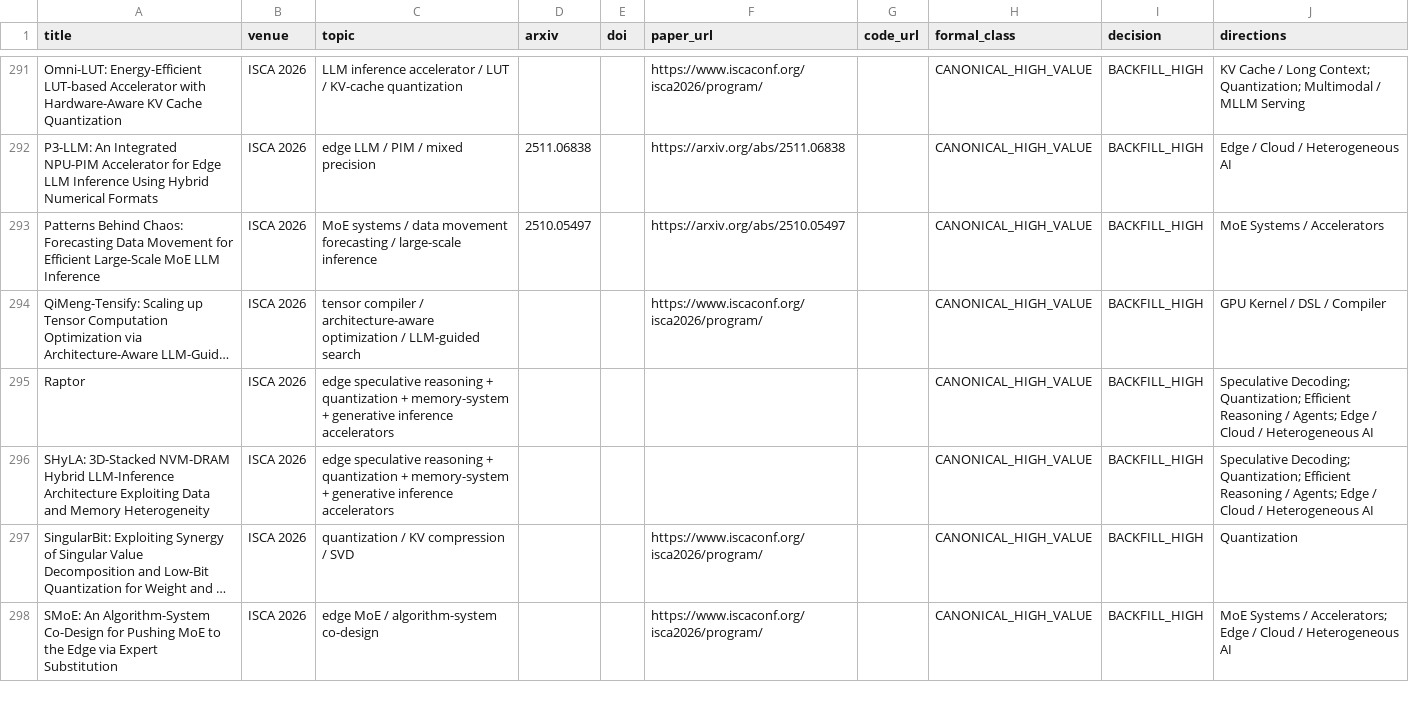
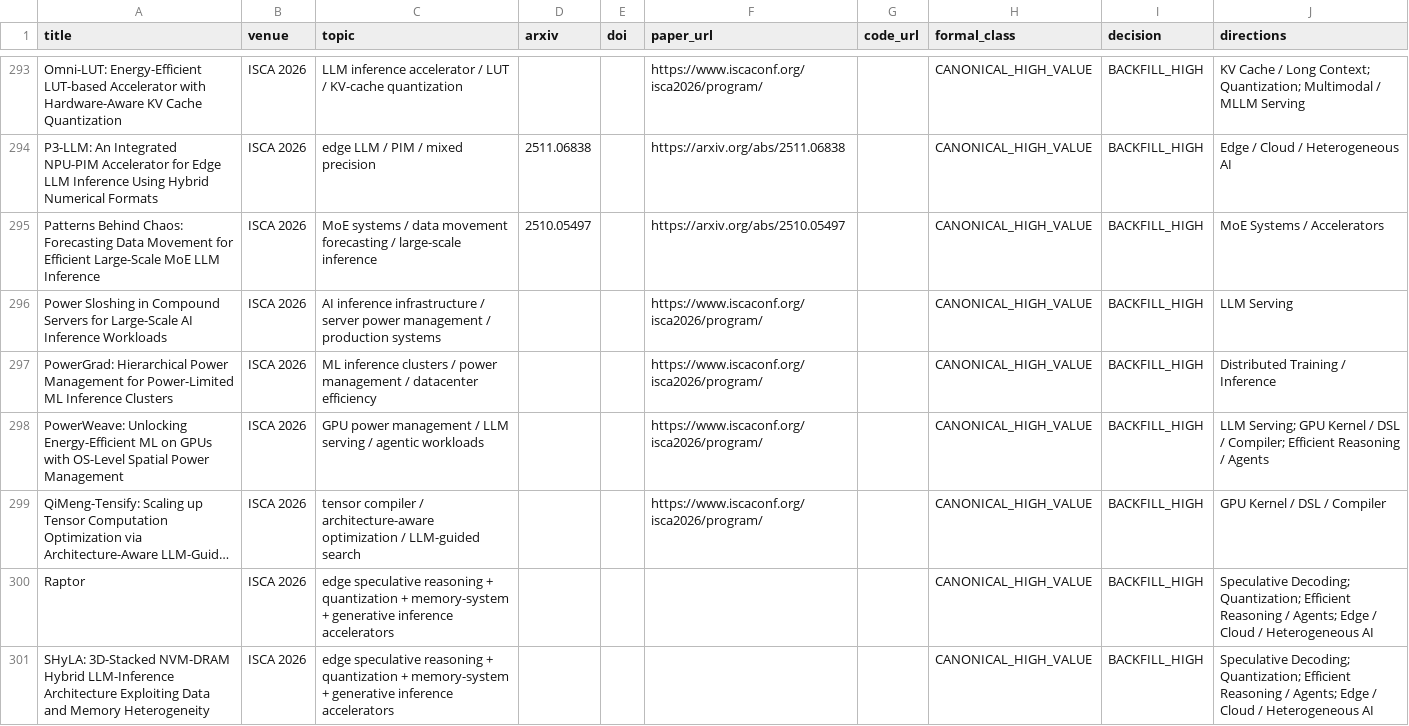
Before and after one commit to WangZhican/efficient-ml-landscape, a CSV file: data/papers.csv, drawn as a sheet; only a part is shown, gaps mark what is left out; the shorter side is filled out with more unchanged rows; long unchanged cells end in …; the diff covers the shown part only; the diff names each change by its address in the sheet, - before the commit and + after, or states it on an @@ line.

Commit message:
Add missing ISCA 2026 AI infrastructure papers

```diff
--- a/data/papers.csv
+++ b/data/papers.csv
+row 296: Power Sloshing in Compound Servers for Large-Scale AI Inference Workloads | ISCA 2026 | AI inference infrastructure / server power management / production systems |  |  | https://www.iscaconf.org/isca2026/program/ |  | CANONICAL_HIGH_VALUE | BACKFILL_HIGH | LLM Serving
+row 297: PowerGrad: Hierarchical Power Management for Power-Limited ML Inference Clusters | ISCA 2026 | ML inference clusters / power management / datacenter efficiency |  |  | https://www.iscaconf.org/isca2026/program/ |  | CANONICAL_HIGH_VALUE | BACKFILL_HIGH | Distributed Training / Inference
+row 298: PowerWeave: Unlocking Energy-Efficient ML on GPUs with OS-Level Spatial Power Management | ISCA 2026 | GPU power management / LLM serving / agentic workloads |  |  | https://www.iscaconf.org/isca2026/program/ |  | CANONICAL_HIGH_VALUE | BACKFILL_HIGH | LLM Serving; GPU Kernel / DSL / Compiler; Efficient Reasoning / Agents
```
Also changed, not shown: 3 added rows elsewhere in this file, 10 other files.
